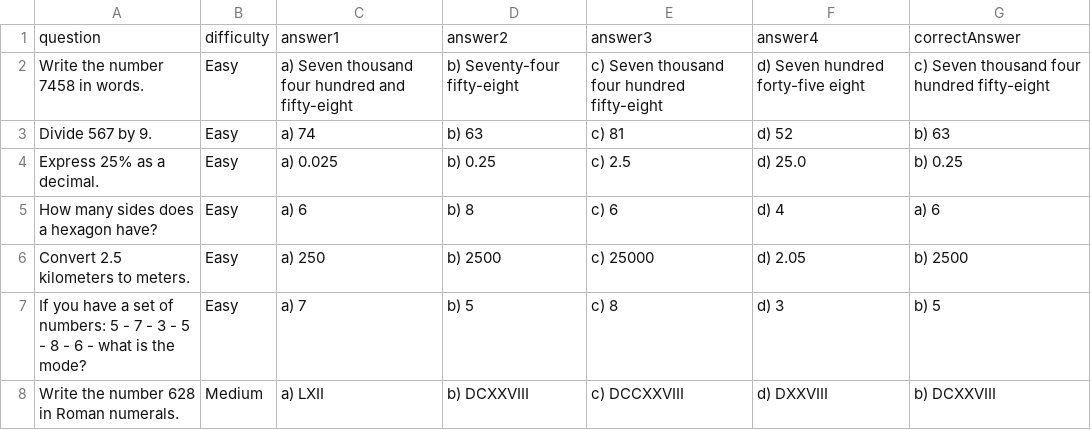
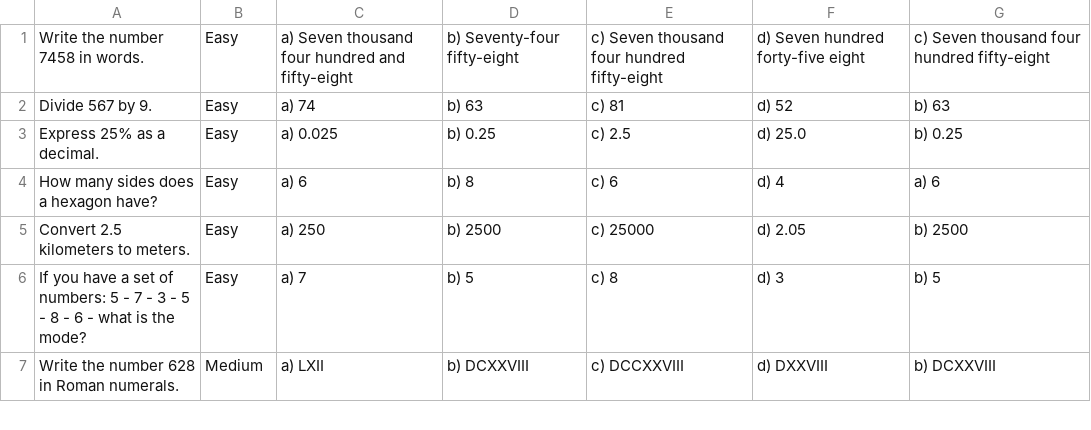
Before and after one commit to wilsvd/COMP4024, a CSV file: Assets/Resources/questions.csv, drawn as a sheet; only a part is shown.

```diff
--- a/Assets/Resources/questions.csv
+++ b/Assets/Resources/questions.csv
@@ -1,2 +1 @@
-question,difficulty,answer1,answer2,answer3,answer4,correctAnswer
 Write the number 7458 in words.,Easy,a) Seven thousand four hundred and fifty-eight,b) Seventy-four fifty-eight,c) Seven thousand four hundred fifty-eight,d) Seven hundred forty-five eight,c) Seven thousand four hundred fifty-eight
```
Also changed, not shown: 7 other files.
